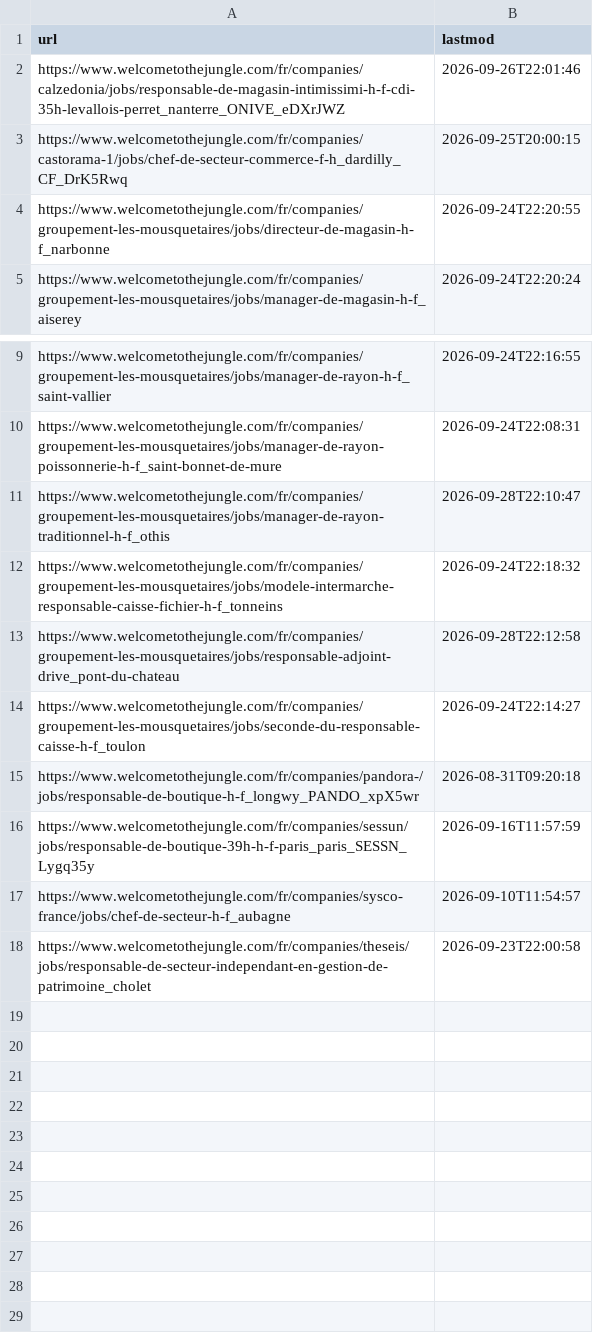
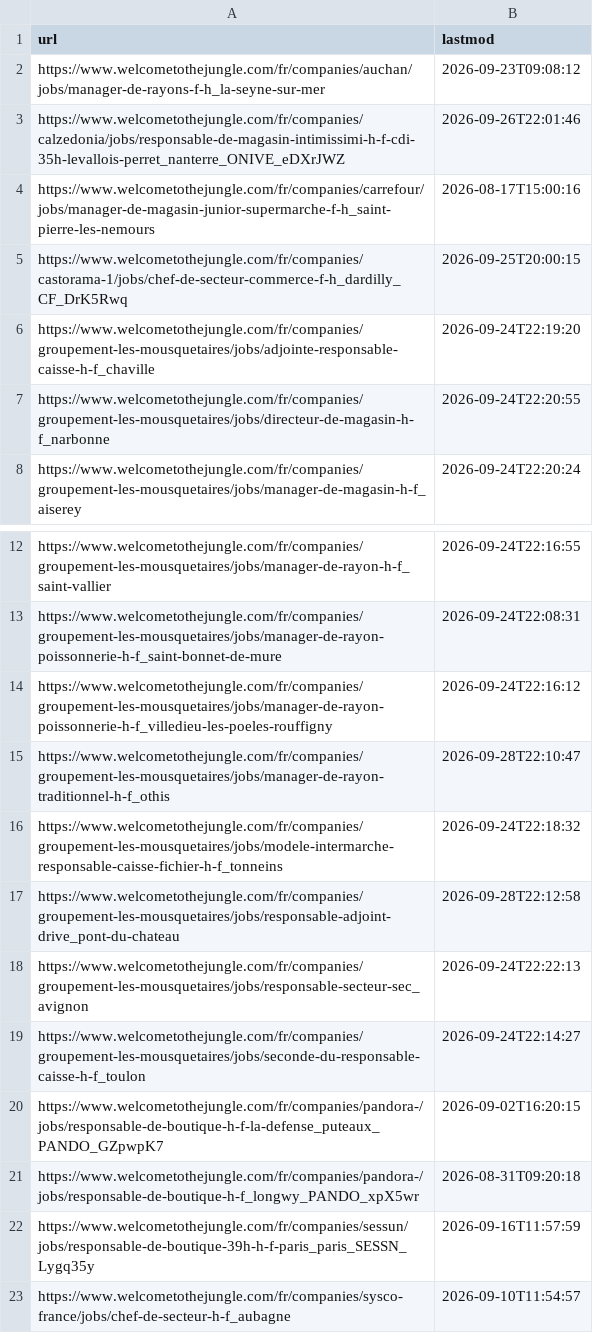
Before and after one commit to LinaSouilmi/metier-retail, a CSV file: data/wttj/actives/2026-09-30.csv, drawn as a sheet; only a part is shown, gaps mark what is left out; the shorter side is filled out with more unchanged rows.

```diff
--- a/data/wttj/actives/2026-09-30.csv
+++ b/data/wttj/actives/2026-09-30.csv
@@ -1,4 +1,7 @@
 url,lastmod
+https://www.welcometothejungle.com/fr/companies/auchan/jobs/manager-de-rayons-f-h_la-seyne-sur-mer,2026-09-23T09:08:12
 https://www.welcometothejungle.com/fr/companies/calzedonia/jobs/responsable-de-magasin-intimissimi-h-f-cdi-35h-levallois-perret_nanterre_ONIVE_eDXrJWZ,2026-09-26T22:01:46
+https://www.welcometothejungle.com/fr/companies/carrefour/jobs/manager-de-magasin-junior-supermarche-f-h_saint-pierre-les-nemours,2026-08-17T15:00:16
 https://www.welcometothejungle.com/fr/companies/castorama-1/jobs/chef-de-secteur-commerce-f-h_dardilly_CF_DrK5Rwq,2026-09-25T20:00:15
+https://www.welcometothejungle.com/fr/companies/groupement-les-mousquetaires/jobs/adjointe-responsable-caisse-h-f_chaville,2026-09-24T22:19:20
 https://www.welcometothejungle.com/fr/companies/groupement-les-mousquetaires/jobs/directeur-de-magasin-h-f_narbonne,2026-09-24T22:20:55
@@ -10,2 +13,3 @@ https://www.welcometothejungle.com/fr/companies/groupement-les-mousquetaires/job
 https://www.welcometothejungle.com/fr/companies/groupement-les-mousquetaires/jobs/manager-de-rayon-poissonnerie-h-f_saint-bonnet-de-mure,2026-09-24T22:08:31
+https://www.welcometothejungle.com/fr/companies/groupement-les-mousquetaires/jobs/manager-de-rayon-poissonnerie-h-f_villedieu-les-poeles-rouffigny,2026-09-24T22:16:12
 https://www.welcometothejungle.com/fr/companies/groupement-les-mousquetaires/jobs/manager-de-rayon-traditionnel-h-f_othis,2026-09-28T22:10:47
@@ -13,3 +17,5 @@ https://www.welcometothejungle.com/fr/companies/groupement-les-mousquetaires/job
 https://www.welcometothejungle.com/fr/companies/groupement-les-mousquetaires/jobs/responsable-adjoint-drive_pont-du-chateau,2026-09-28T22:12:58
+https://www.welcometothejungle.com/fr/companies/groupement-les-mousquetaires/jobs/responsable-secteur-sec_avignon,2026-09-24T22:22:13
 https://www.welcometothejungle.com/fr/companies/groupement-les-mousquetaires/jobs/seconde-du-responsable-caisse-h-f_toulon,2026-09-24T22:14:27
+https://www.welcometothejungle.com/fr/companies/pandora-/jobs/responsable-de-boutique-h-f-la-defense_puteaux_PANDO_GZpwpK7,2026-09-02T16:20:15
 https://www.welcometothejungle.com/fr/companies/pandora-/jobs/responsable-de-boutique-h-f_longwy_PANDO_xpX5wr,2026-08-31T09:20:18
```
Also changed, not shown: data/actives/2026-09-30.csv, data/adzuna/serie.csv, 15 other files.
